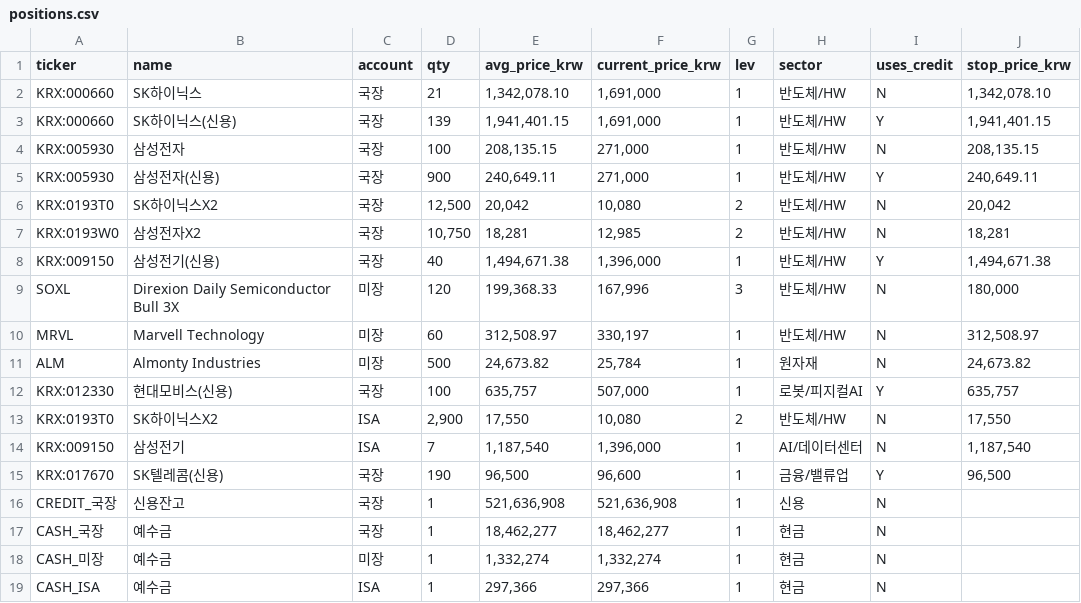
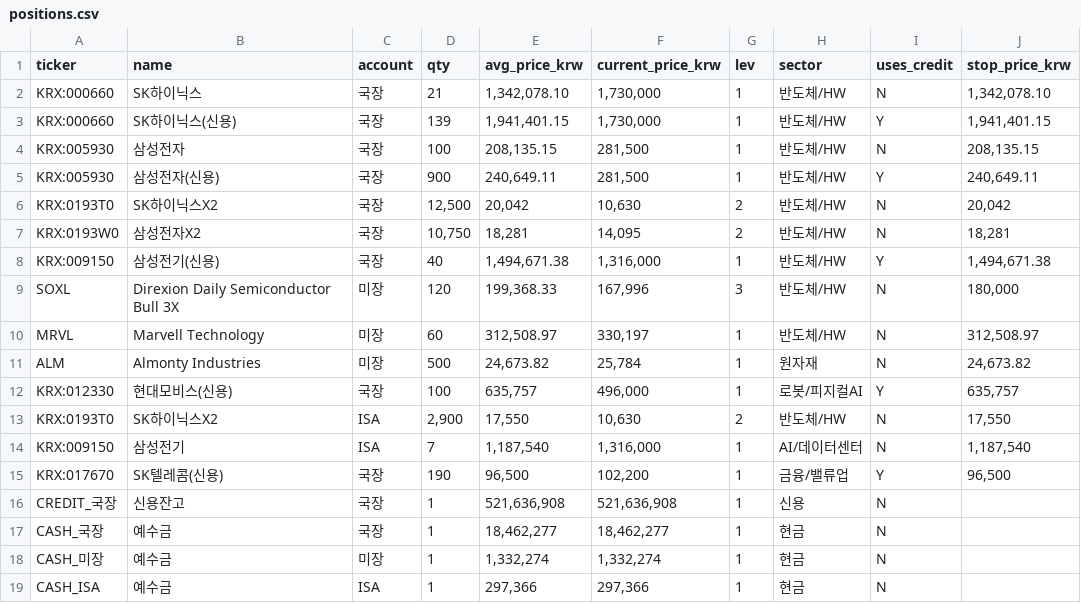
Before and after one commit to andynet2014-sudo/Github-Repository-1, a CSV file: mtm-dashboard/data/positions.csv, drawn as a sheet; only a part is shown; the diff names each change by its address in the sheet, - before the commit and + after, or states it on an @@ line.

```diff
--- a/mtm-dashboard/data/positions.csv
+++ b/mtm-dashboard/data/positions.csv
-F2:F3 (current_price_krw): 1,691,000
+F2:F3 (current_price_krw): 1,730,000
-F4:F5 (current_price_krw): 271,000
+F4:F5 (current_price_krw): 281,500
-F6 (current_price_krw): 10,080
+F6 (current_price_krw): 10,630
-F7 (current_price_krw): 12,985
+F7 (current_price_krw): 14,095
-F8 (current_price_krw): 1,396,000
+F8 (current_price_krw): 1,316,000
-F12 (current_price_krw): 507,000
+F12 (current_price_krw): 496,000
-F13 (current_price_krw): 10,080
+F13 (current_price_krw): 10,630
-F14 (current_price_krw): 1,396,000
+F14 (current_price_krw): 1,316,000
-F15 (current_price_krw): 96,600
+F15 (current_price_krw): 102,200
```
Also changed, not shown: mtm-dashboard/data/daily.csv, mtm-dashboard/data/positions_history.csv, 1 other file.
